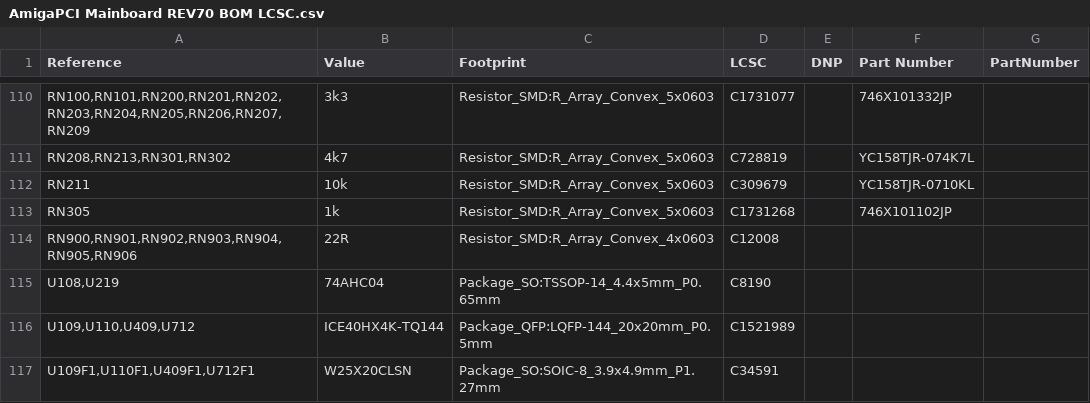
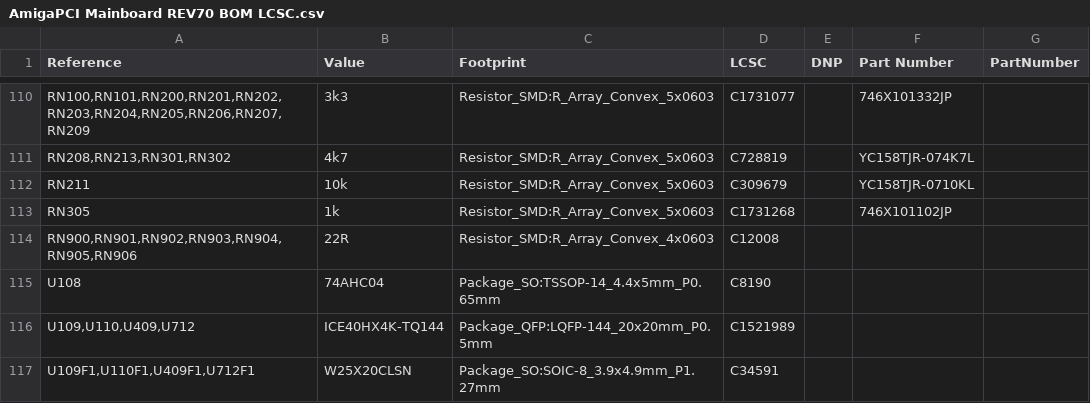
Before and after one commit to AmigaPCI/AmigaPCI-MainBoard, a CSV file: Gerber/Pick Place/AmigaPCI Mainboard REV70 BOM LCSC.csv, drawn as a sheet; only a part is shown, gaps mark what is left out; the diff covers the shown part only.

```diff
--- a/Gerber/Pick Place/AmigaPCI Mainboard REV70 BOM LCSC.csv
+++ b/Gerber/Pick Place/AmigaPCI Mainboard REV70 BOM LCSC.csv
@@ -114,3 +114,3 @@ RN305,1k,Resistor_SMD:R_Array_Convex_5x0603,C1731268,,746X101102JP,
 "RN900,RN901,RN902,RN903,RN904,RN905,RN906",22R,Resistor_SMD:R_Array_Convex_4x0603,C12008,,,
-"U108,U219",74AHC04,Package_SO:TSSOP-14_4.4x5mm_P0.65mm,C8190,,,
+U108,74AHC04,Package_SO:TSSOP-14_4.4x5mm_P0.65mm,C8190,,,
 "U109,U110,U409,U712",ICE40HX4K-TQ144,Package_QFP:LQFP-144_20x20mm_P0.5mm,C1521989,,,
```
Also changed, not shown: 2 added rows, 5 moved rows and 10 edited cells elsewhere in this file, Gerber/Pick Place/AmigaPCI Mainboard REV70 CPL.csv, 10 other files.
